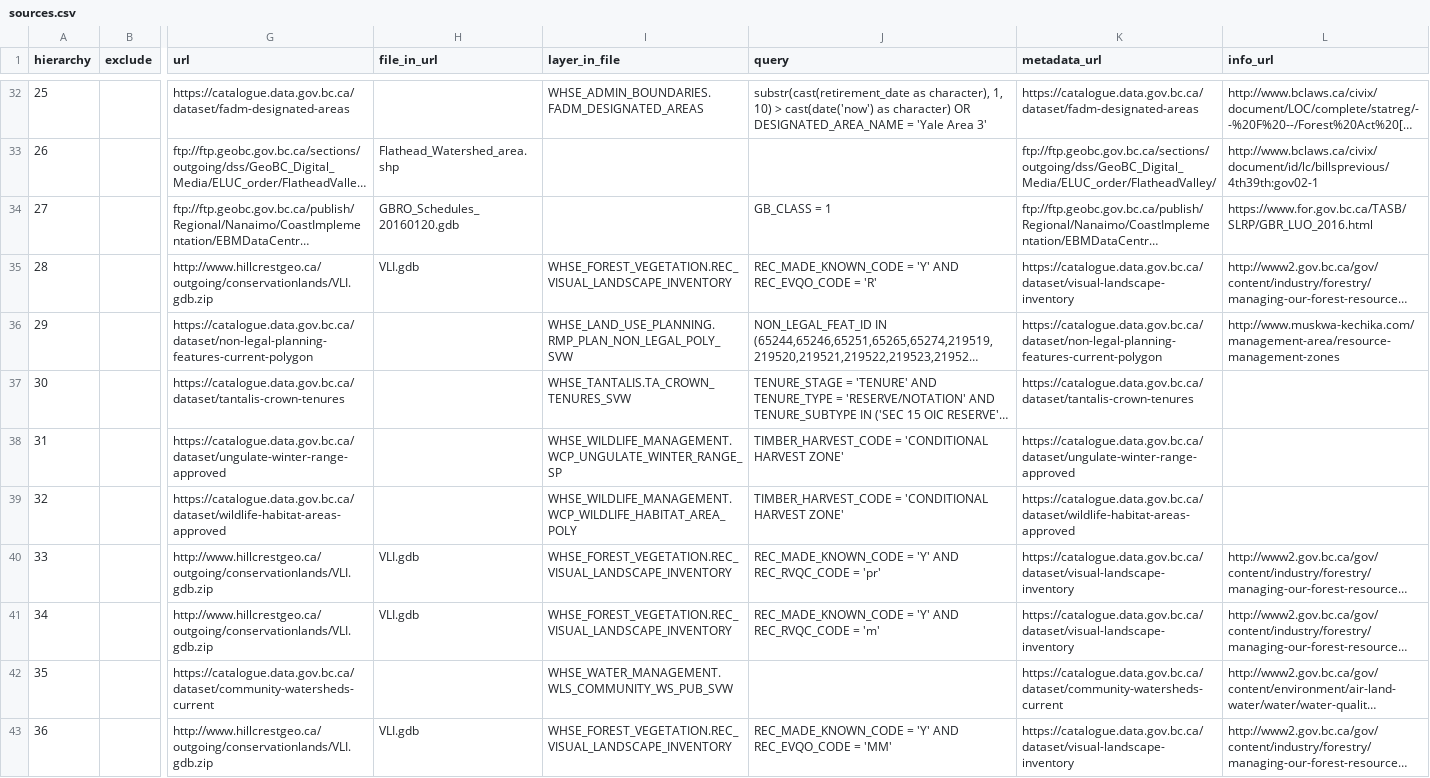
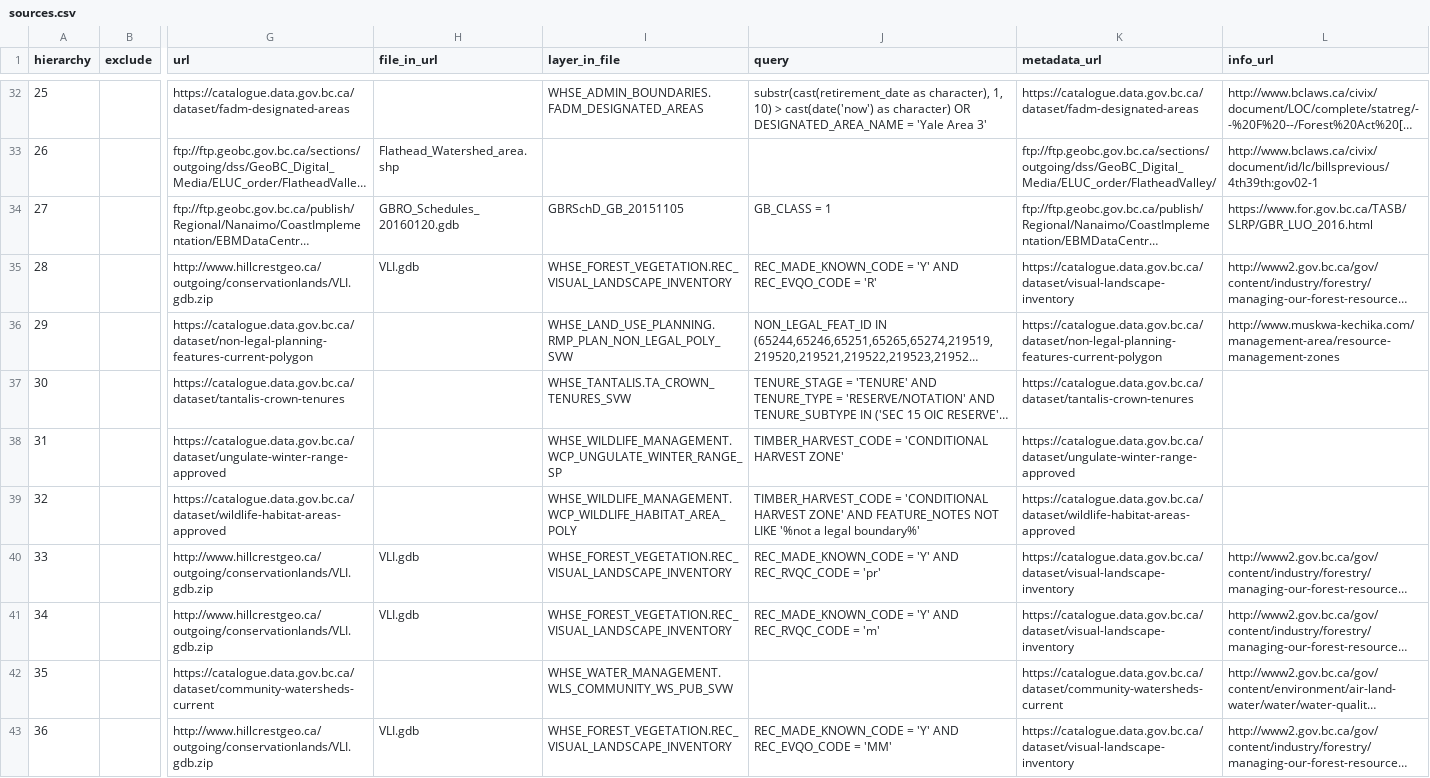
Before and after one commit to bcgov/designatedlands, a CSV file: sources.csv, drawn as a sheet; only a part is shown, gaps mark what is left out; long unchanged cells end in …; the diff covers the shown part only; the diff names each change by its address in the sheet, - before the commit and + after, or states it on an @@ line.

Commit message:
Add layers back in that were accidentally removed

```diff
--- a/sources.csv
+++ b/sources.csv
-I34 (layer_in_file): (empty)
+I34 (layer_in_file): GBRSchD_GB_20151105
-J39 (query): …HARVEST ZONE'
+J39 (query): …HARVEST ZONE' AND FEATURE_NOTES NOT LIKE '%not a legal boundary%'
```
Also changed, not shown: 6 edited cells elsewhere in this file.
